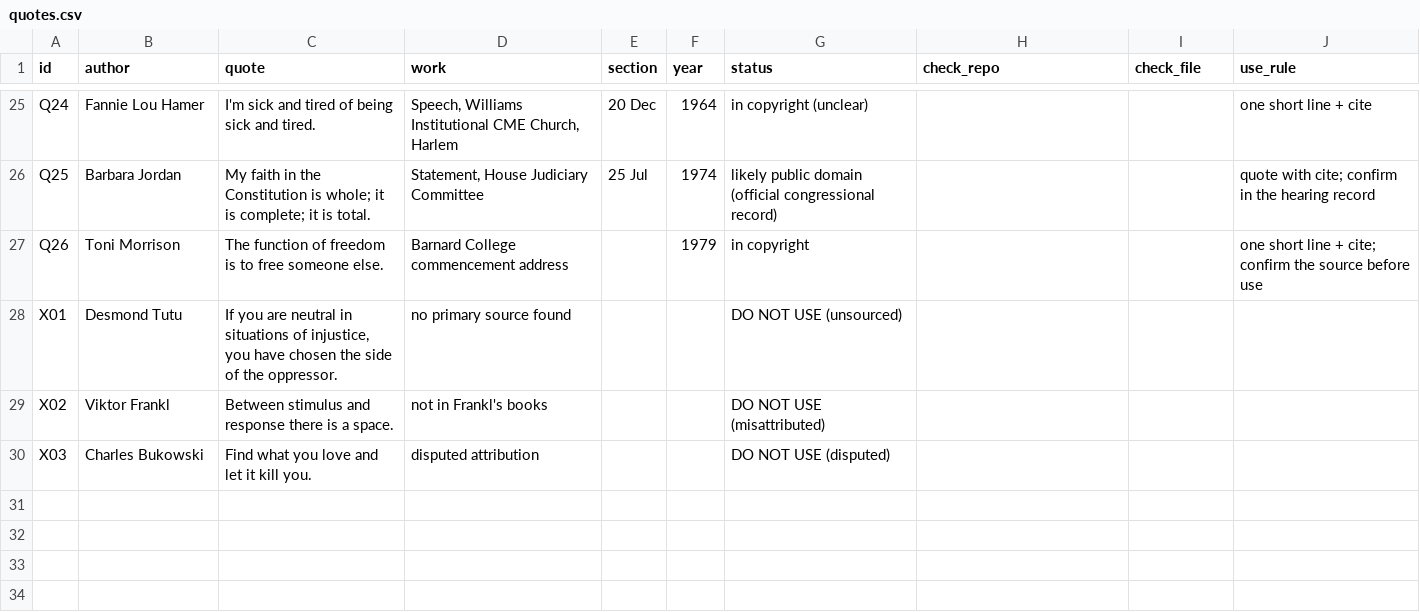
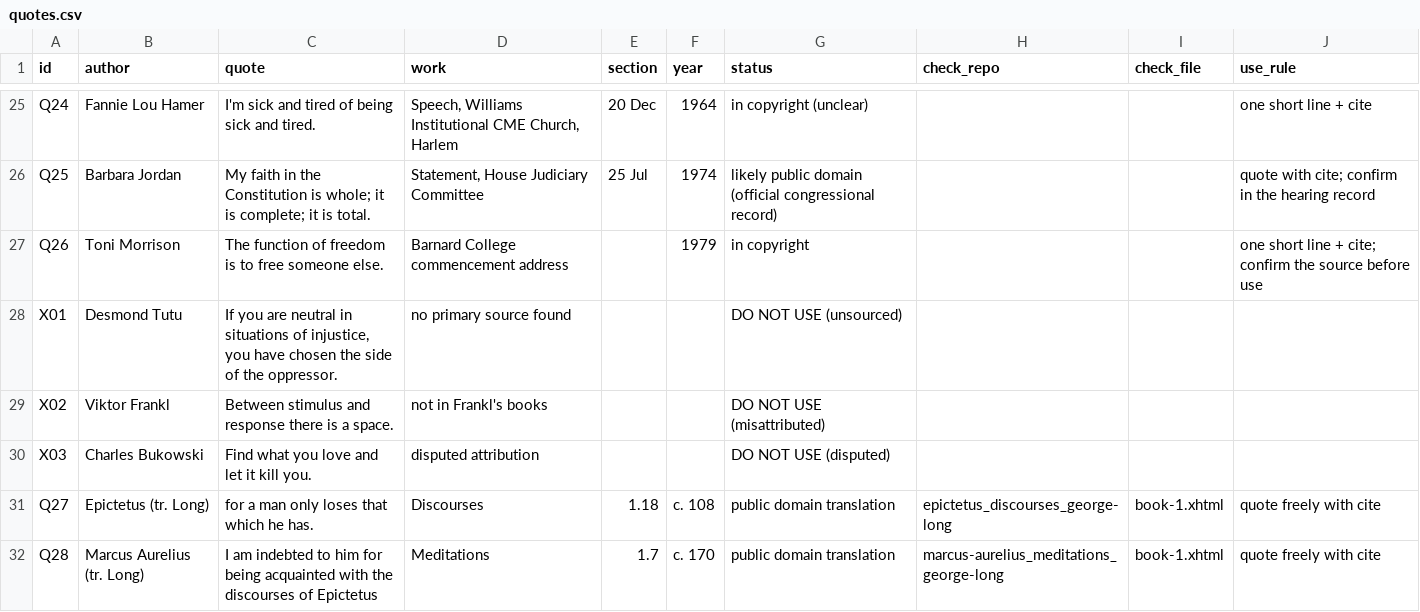
Before and after one commit to bobmarleyrafa1999-lab/media, a CSV file: liberation/quotes.csv, drawn as a sheet; only a part is shown, gaps mark what is left out.

```diff
--- a/liberation/quotes.csv
+++ b/liberation/quotes.csv
@@ -30 +30,3 @@ X02,Viktor Frankl,"Between stimulus and response there is a space.",not in Frank
 X03,Charles Bukowski,"Find what you love and let it kill you.",disputed attribution,,,DO NOT USE (disputed),,,
+Q27,Epictetus (tr. Long),"for a man only loses that which he has.",Discourses,1.18,c. 108,public domain translation,epictetus_discourses_george-long,book-1.xhtml,quote freely with cite
+Q28,Marcus Aurelius (tr. Long),"I am indebted to him for being acquainted with the discourses of Epictetus",Meditations,1.7,c. 170,public domain translation,marcus-aurelius_meditations_george-long,book-1.xhtml,quote freely with cite
```
Also changed, not shown: 5 other files.
